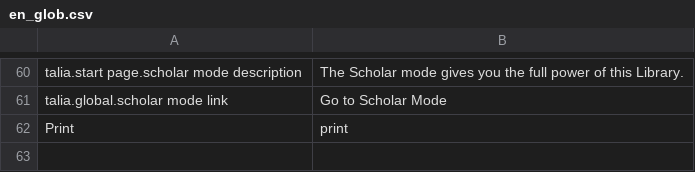
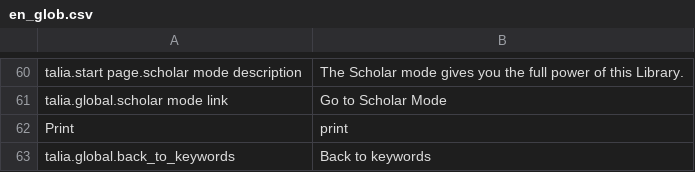
Before and after one commit to net7/talia, a CSV file: languages/en_glob.csv, drawn as a sheet; only a part is shown, gaps mark what is left out; the diff names each change by its address in the sheet, - before the commit and + after, or states it on an @@ line.

Commit message:
Don't load the tag cloud when show a single keyword. This enhance usability and performances.

```diff
--- a/languages/en_glob.csv
+++ b/languages/en_glob.csv
+row 63: talia.global.back_to_keywords | Back to keywords
```
Also changed, not shown: 2 other files.
